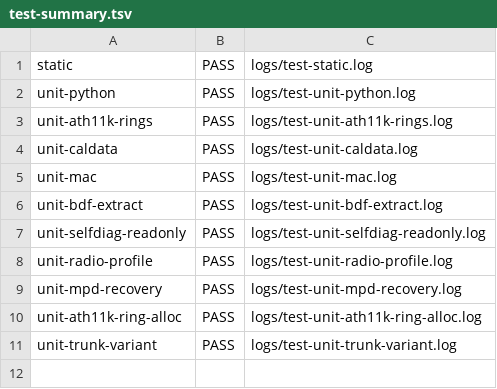
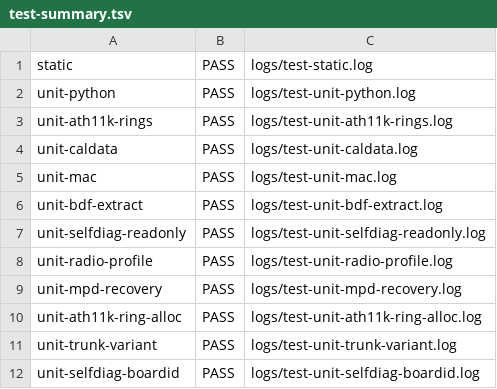
Before and after one commit to john35413/openwrt-archer-ax23-build, a TSV file: reports/test-summary.tsv, drawn as a sheet; the diff names each change by its address in the sheet, - before the commit and + after, or states it on an @@ line.

```diff
--- a/reports/test-summary.tsv
+++ b/reports/test-summary.tsv
+row 12: unit-selfdiag-boardid | PASS | logs/test-unit-selfdiag-boardid.log
```
Also changed, not shown: 5 other files.
